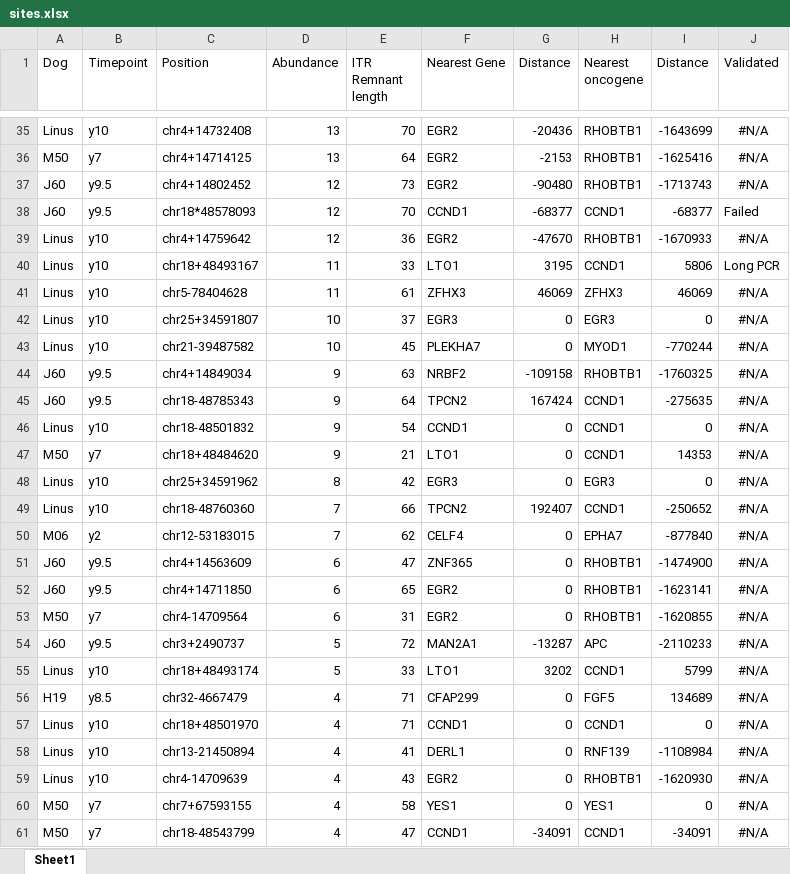
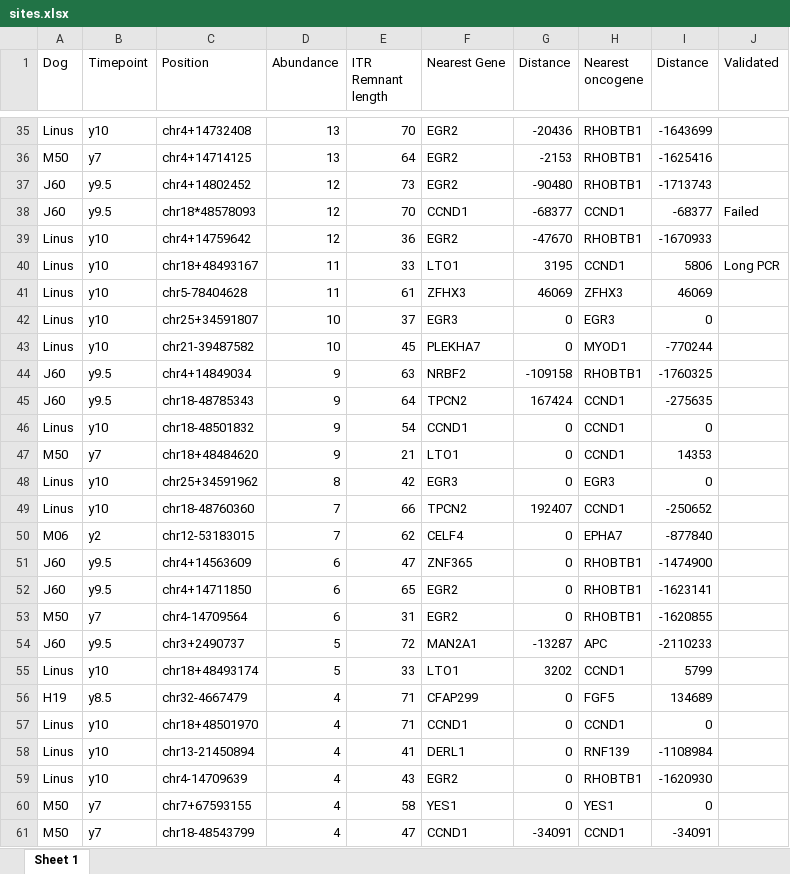
Before and after one commit to everettJK/Sabatino_canine_hemophilia_AAV, an Excel workbook: tables_and_figures/sites.xlsx, sheet Sheet 1, drawn as a sheet; only a part is shown, gaps mark what is left out; values as stored, in another font and other column widths than the file's, no borders; the diff covers the shown part only; the diff names each change by its address in the sheet, - before the commit and + after, or states it on an @@ line.

```diff
--- a/tables_and_figures/sites.xlsx (sheet Sheet 1)
+++ b/tables_and_figures/sites.xlsx (sheet Sheet 1)
-sheet tab: Sheet1
+sheet tab: Sheet 1
-J35:J37 (Validated): #N/A
+J35:J37 (Validated): (empty)
-J39 (Validated): #N/A
+J39 (Validated): (empty)
-J41:J61 (Validated): #N/A
+J41:J61 (Validated): (empty)
```
Also changed, not shown: 151 edited cells elsewhere in this sheet, tables_and_figures/sampleTable.xlsx, tables_and_figures/siteCountTable.xlsx, 8 other files.
